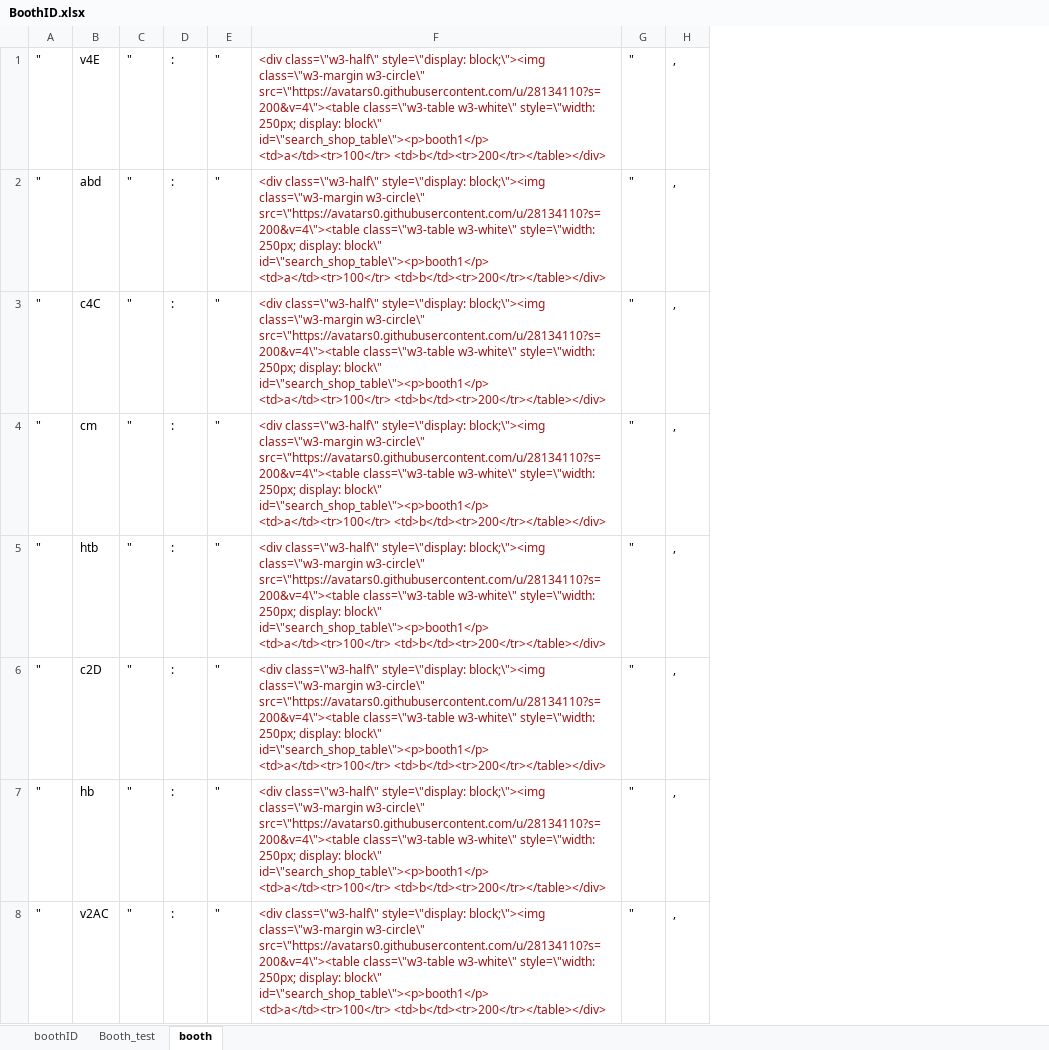
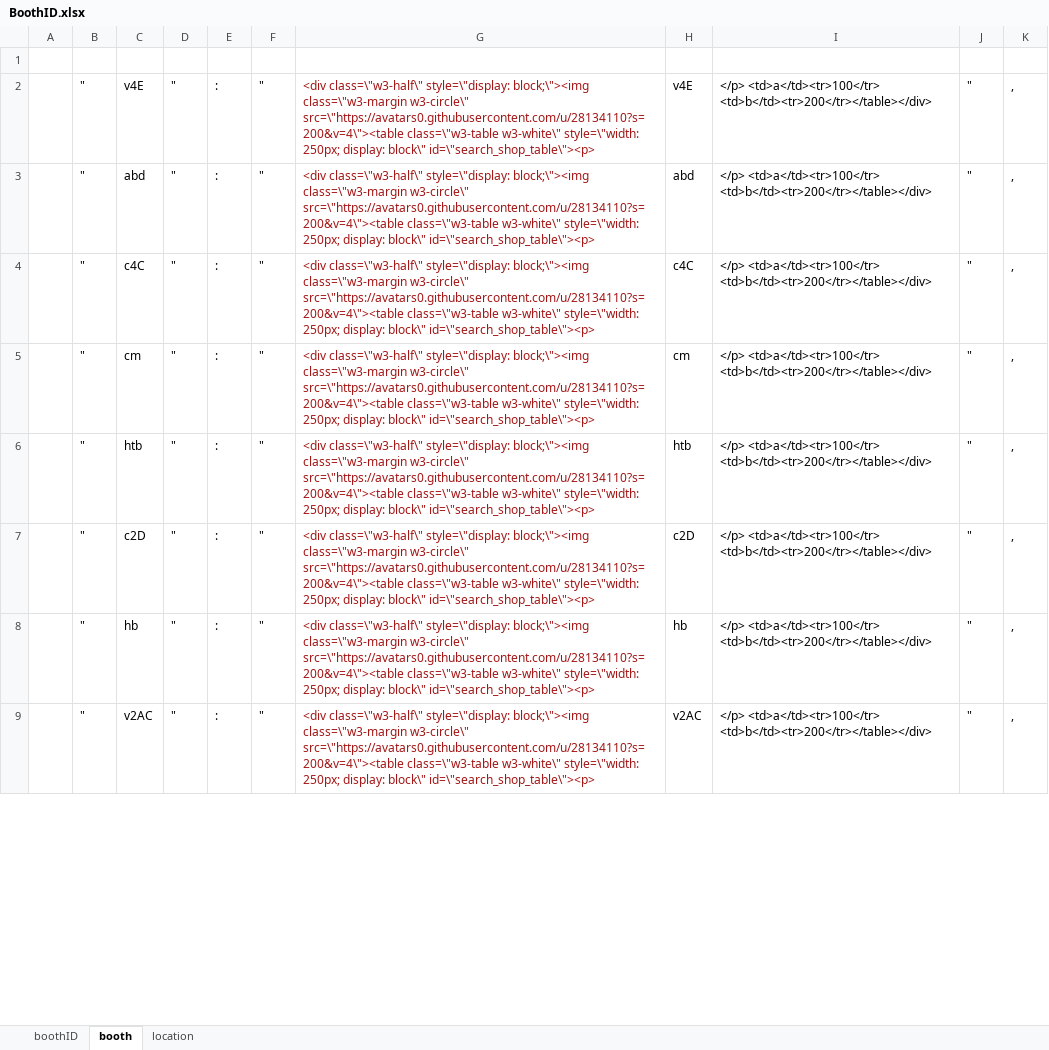
Before and after one commit to teamET/2018.perform, an Excel workbook: static/themes/landscape/source/data/BoothID.xlsx, sheet booth, drawn as a sheet; only a part is shown; values as stored, in another font and other column widths than the file's, no borders; removed rows and columns are numbered as before the commit, all else as after; the diff names each change by its address in the sheet, - before the commit and + after, or states it on an @@ line.

```diff
--- a/static/themes/landscape/source/data/BoothID.xlsx (sheet booth)
+++ b/static/themes/landscape/source/data/BoothID.xlsx (sheet booth)
-sheet tab: Booth_test
+sheet tab: location
+column A, empty
-column F, rows 1-8: all <div class=\"w3-half\" style=\"display: block;\"><img class=\"w3-margin w3-circle\" src=\"https://avatars0.githubusercontent.com/u/28134110?s=200&v=4\"><table class=\"w3-table w3-white\" style=\"width: 250px; display: block\" id=\"search_shop_table\"><p>booth1</p> <td>a</td><tr>100</tr> <td>b</td><tr>200</tr></table></div>
+column G, rows 2-9: all <div class=\"w3-half\" style=\"display: block;\"><img class=\"w3-margin w3-circle\" src=\"https://avatars0.githubusercontent.com/u/28134110?s=200&v=4\"><table class=\"w3-table w3-white\" style=\"width: 250px; display: block\" id=\"search_shop_table\"><p>
+column H, rows 2-9: v4E | abd | c4C | cm | htb | c2D | hb | v2AC
+column I, rows 2-9: all </p> <td>a</td><tr>100</tr> <td>b</td><tr>200</tr></table></div>
+row 1: (empty)
```
Also changed, not shown: 2 other files.
